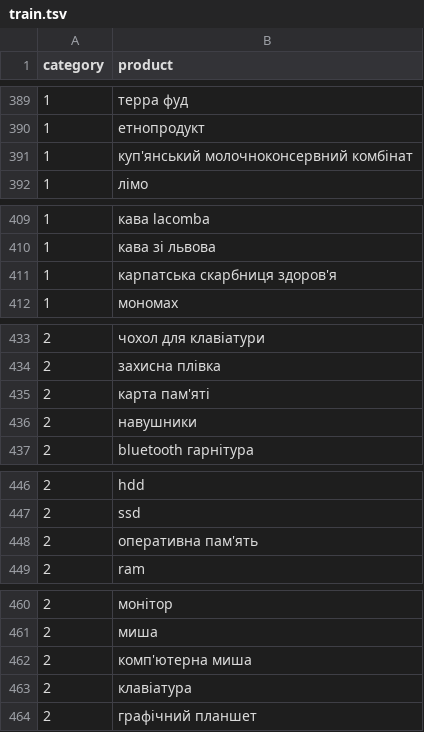
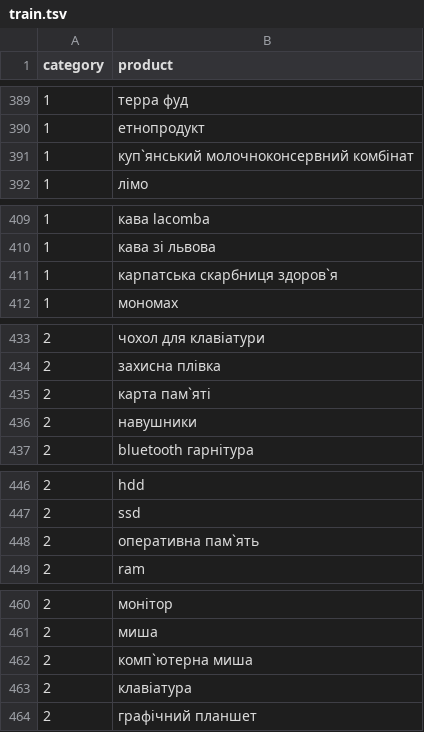
Before and after one commit to VTurturika/receipt-recognition, a TSV file: recognation/data/train.tsv, drawn as a sheet; only a part is shown, gaps mark what is left out; the diff covers the shown part only.

```diff
--- a/recognation/data/train.tsv
+++ b/recognation/data/train.tsv
@@ -390,3 +390,3 @@ category	product
 1	етнопродукт
-1	куп'янський молочноконсервний комбінат
+1	куп`янський молочноконсервний комбінат
 1	лімо
@@ -410,3 +410,3 @@ category	product
 1	кава зі львова
-1	карпатська скарбниця здоров'я
+1	карпатська скарбниця здоров`я
 1	мономах
@@ -434,3 +434,3 @@ category	product
 2	захисна плівка
-2	карта пам'яті
+2	карта пам`яті
 2	навушники
@@ -447,3 +447,3 @@ category	product
 2	ssd
-2	оперативна пам'ять
+2	оперативна пам`ять
 2	ram
@@ -461,3 +461,3 @@ category	product
 2	миша
-2	комп'ютерна миша
+2	комп`ютерна миша
 2	клавіатура
```
Also changed, not shown: 13 edited cells elsewhere in this file, recognation/data/1-foods.csv, recognation/data/3-clothes.csv, 4 other files.
